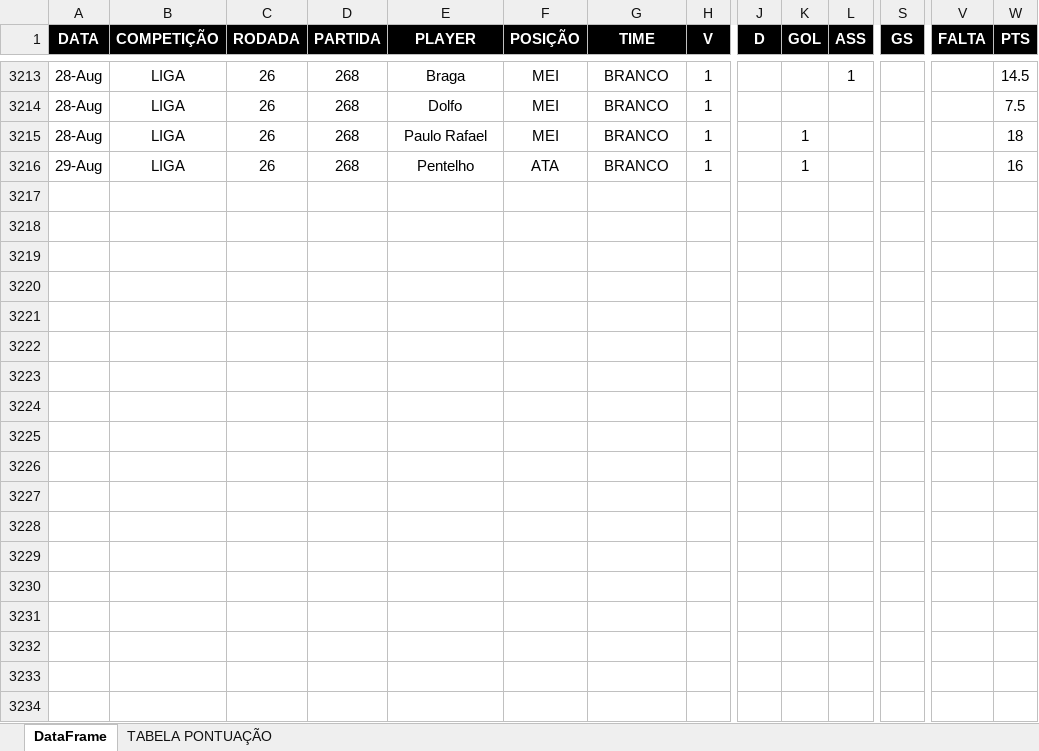
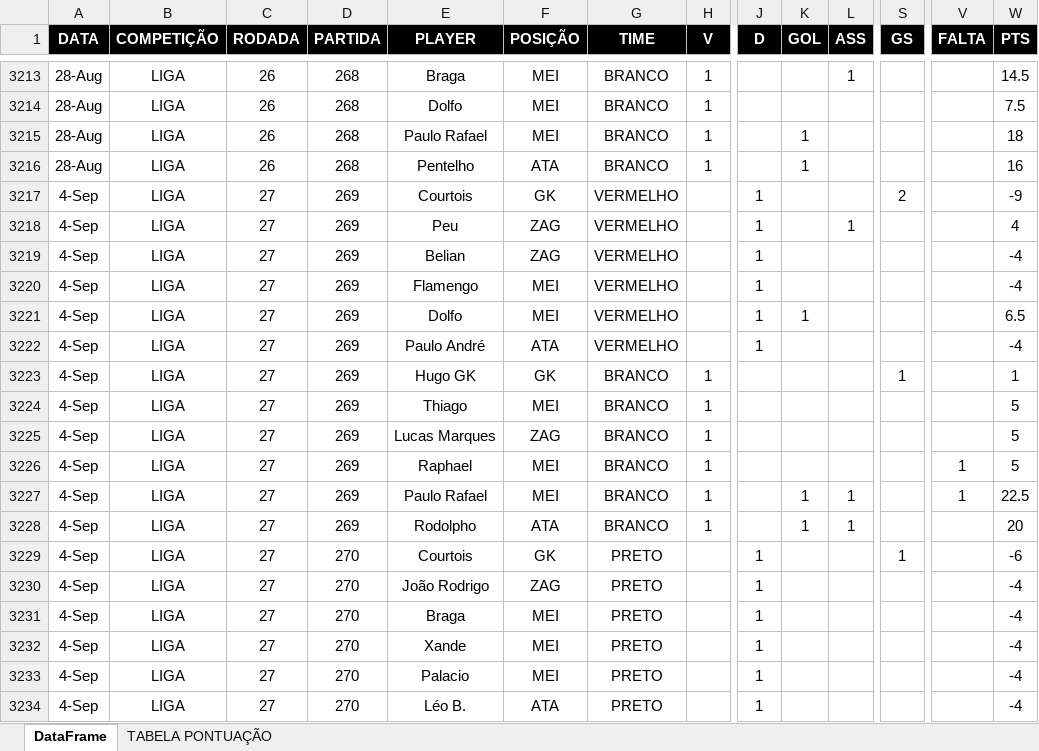
Before and after one commit to talesaraujoc/mrleague_v2_web_app, an Excel workbook: data/testedatasetv2b.xlsx, sheet DataFrame, drawn as a sheet; only a part is shown, gaps mark what is left out; values as stored, in another font and other column widths than the file's, no borders; rows hold the shown columns only; the diff covers the shown part only; the diff names each change by its address in the sheet, - before the commit and + after, or states it on an @@ line.

Commit message:
update data

```diff
--- a/data/testedatasetv2b.xlsx (sheet DataFrame)
+++ b/data/testedatasetv2b.xlsx (sheet DataFrame)
-A3216 (DATA): 29-Aug
+A3216 (DATA): 28-Aug
+row 3217: 4-Sep | LIGA | 27 | 269 | Courtois | GK | VERMELHO |  | 1 |  |  | 2 |  | -9
+row 3218: 4-Sep | LIGA | 27 | 269 | Peu | ZAG | VERMELHO |  | 1 |  | 1 |  |  | 4
+row 3219: 4-Sep | LIGA | 27 | 269 | Belian | ZAG | VERMELHO |  | 1 |  |  |  |  | -4
+row 3220: 4-Sep | LIGA | 27 | 269 | Flamengo | MEI | VERMELHO |  | 1 |  |  |  |  | -4
+row 3221: 4-Sep | LIGA | 27 | 269 | Dolfo | MEI | VERMELHO |  | 1 | 1 |  |  |  | 6.5
+row 3222: 4-Sep | LIGA | 27 | 269 | Paulo André | ATA | VERMELHO |  | 1 |  |  |  |  | -4
+row 3223: 4-Sep | LIGA | 27 | 269 | Hugo GK | GK | BRANCO | 1 |  |  |  | 1 |  | 1
+row 3224: 4-Sep | LIGA | 27 | 269 | Thiago | MEI | BRANCO | 1 |  |  |  |  |  | 5
+row 3225: 4-Sep | LIGA | 27 | 269 | Lucas Marques | ZAG | BRANCO | 1 |  |  |  |  |  | 5
+row 3226: 4-Sep | LIGA | 27 | 269 | Raphael | MEI | BRANCO | 1 |  |  |  |  | 1 | 5
+row 3227: 4-Sep | LIGA | 27 | 269 | Paulo Rafael | MEI | BRANCO | 1 |  | 1 | 1 |  | 1 | 22.5
+row 3228: 4-Sep | LIGA | 27 | 269 | Rodolpho | ATA | BRANCO | 1 |  | 1 | 1 |  |  | 20
+row 3229: 4-Sep | LIGA | 27 | 270 | Courtois | GK | PRETO |  | 1 |  |  | 1 |  | -6
+row 3230: 4-Sep | LIGA | 27 | 270 | João Rodrigo | ZAG | PRETO |  | 1 |  |  |  |  | -4
+row 3231: 4-Sep | LIGA | 27 | 270 | Braga | MEI | PRETO |  | 1 |  |  |  |  | -4
+row 3232: 4-Sep | LIGA | 27 | 270 | Xande | MEI | PRETO |  | 1 |  |  |  |  | -4
+row 3233: 4-Sep | LIGA | 27 | 270 | Palacio | MEI | PRETO |  | 1 |  |  |  |  | -4
+row 3234: 4-Sep | LIGA | 27 | 270 | Léo B. | ATA | PRETO |  | 1 |  |  |  |  | -4
```
Also changed, not shown: 102 added rows elsewhere in this sheet, data/copas_mr.xlsx.
